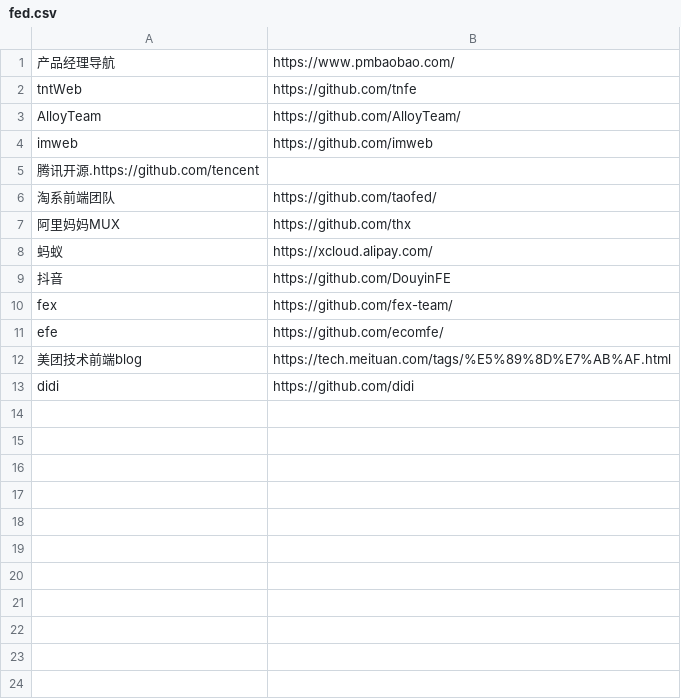
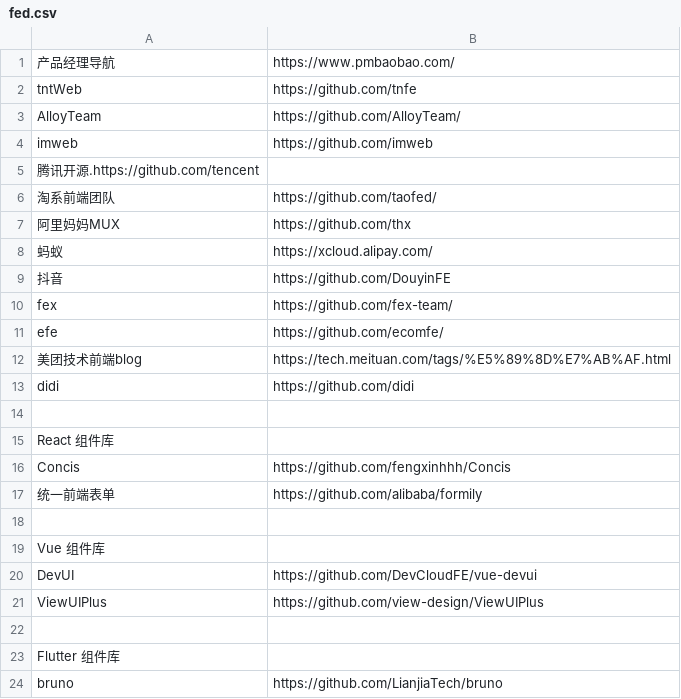
Before and after one commit to stbui/link, a CSV file: csv/fed.csv, drawn as a sheet; the diff names each change by its address in the sheet, - before the commit and + after, or states it on an @@ line.

Commit message:
Update fed.csv

```diff
--- a/csv/fed.csv
+++ b/csv/fed.csv
+row 14: (empty)
+row 15: React 组件库
+row 16: Concis | https://github.com/fengxinhhh/Concis
+row 17: 统一前端表单 | https://github.com/alibaba/formily
+row 18: (empty)
+row 19: Vue 组件库
+row 20: DevUI | https://github.com/DevCloudFE/vue-devui
+row 21: ViewUIPlus | https://github.com/view-design/ViewUIPlus
+row 22: (empty)
+row 23: Flutter 组件库
+row 24: bruno | https://github.com/LianjiaTech/bruno
```
